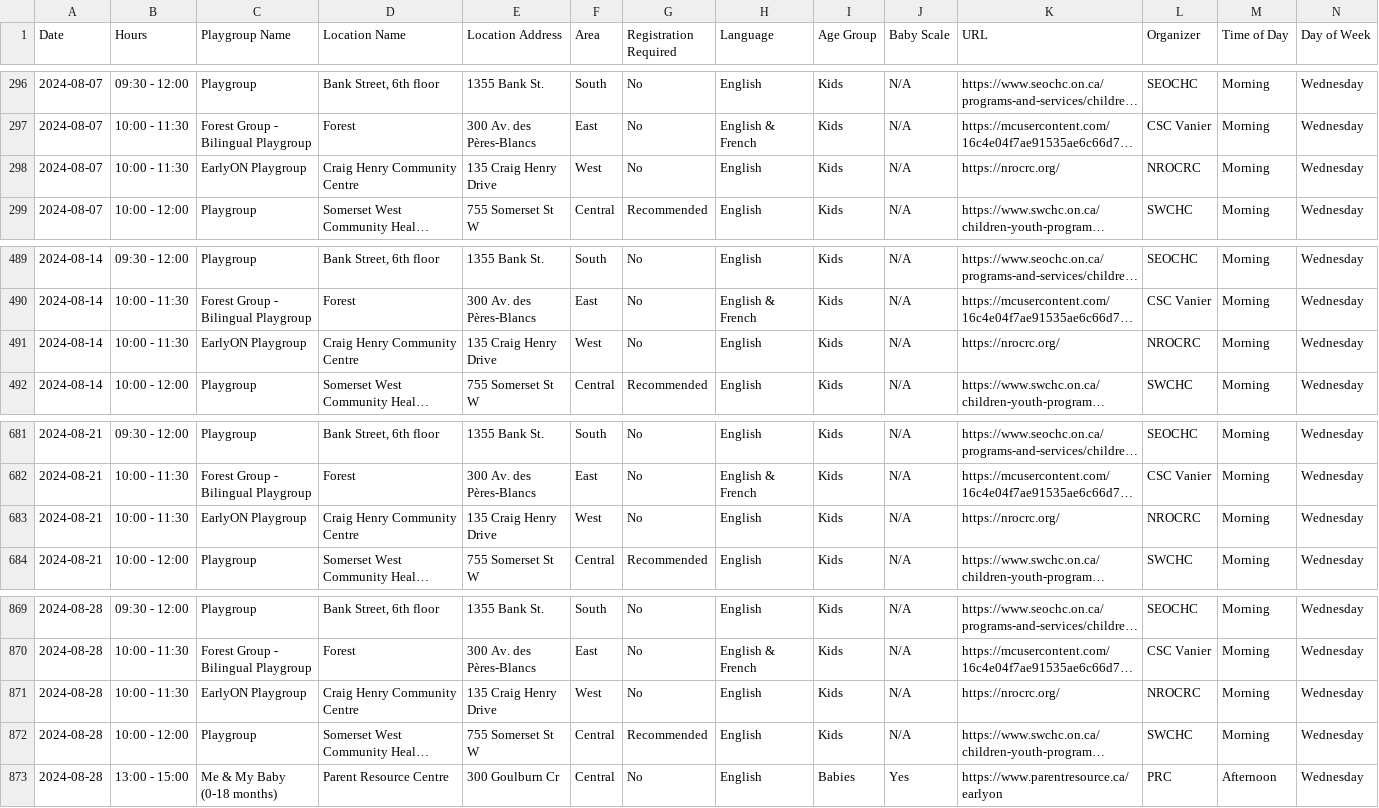
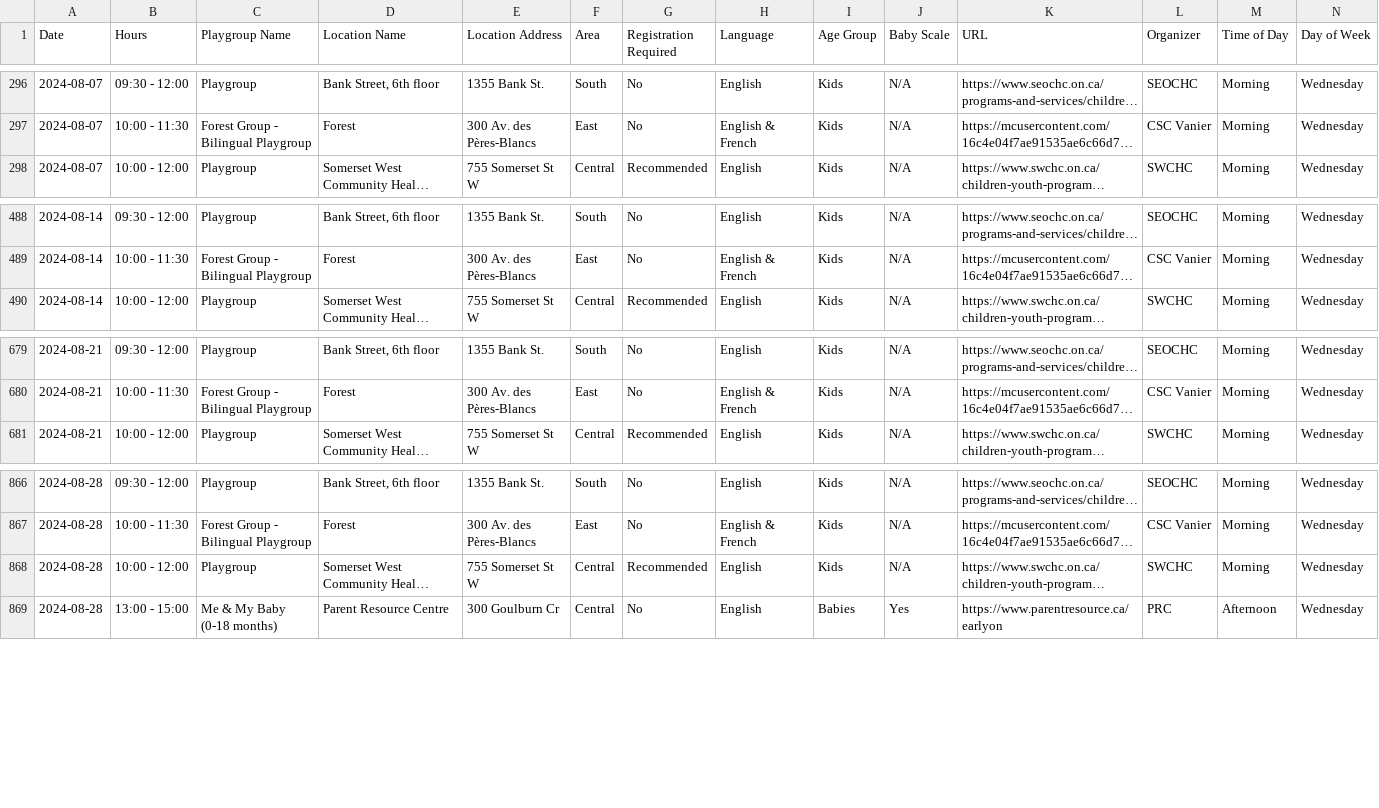
Before and after one commit to claudielarouche/claudielarouche, a CSV file: earlyON/data.csv, drawn as a sheet; only a part is shown, gaps mark what is left out; long unchanged cells end in …; the diff names each change by its address in the sheet, - before the commit and + after, or states it on an @@ line.

Commit message:
Update data.csv

```diff
--- a/earlyON/data.csv
+++ b/earlyON/data.csv
-row 298: 2024-08-07 | 10:00 - 11:30 | EarlyON Playgroup | Craig Henry Community Centre | 135 Craig Henry Drive | West | No | English | Kids | N/A | https://nrocrc.org/ | NROCRC | Morning | Wednesday
-row 491: 2024-08-14 | 10:00 - 11:30 | EarlyON Playgroup | Craig Henry Community Centre | 135 Craig Henry Drive | West | No | English | Kids | N/A | https://nrocrc.org/ | NROCRC | Morning | Wednesday
-row 683: 2024-08-21 | 10:00 - 11:30 | EarlyON Playgroup | Craig Henry Community Centre | 135 Craig Henry Drive | West | No | English | Kids | N/A | https://nrocrc.org/ | NROCRC | Morning | Wednesday
-row 871: 2024-08-28 | 10:00 - 11:30 | EarlyON Playgroup | Craig Henry Community Centre | 135 Craig Henry Drive | West | No | English | Kids | N/A | https://nrocrc.org/ | NROCRC | Morning | Wednesday
```
